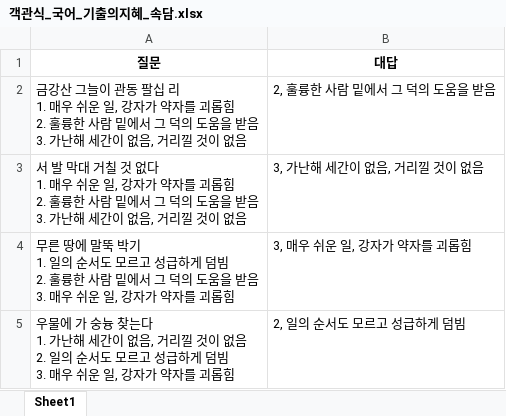
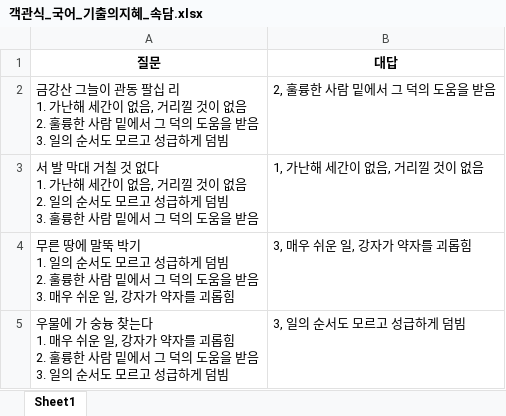
Before and after one commit to Choisignal/Private-Quizlet, an Excel workbook: 학습자료/단답형/객관식_국어_기출의지혜_속담.xlsx, sheet Sheet1, drawn as a sheet; values as stored, in another font and other column widths than the file's, no borders; ↵ is a line break in a cell; the diff names each change by its address in the sheet, - before the commit and + after, or states it on an @@ line.

```diff
--- a/학습자료/단답형/객관식_국어_기출의지혜_속담.xlsx (sheet Sheet1)
+++ b/학습자료/단답형/객관식_국어_기출의지혜_속담.xlsx (sheet Sheet1)
-A2 (질문): …리 ↵ 1. 매우 쉬운 일, 강자가 약자를 괴롭힘 ↵ 2. 훌륭한 사람 밑에서 그 덕의 도움을 받음 ↵ 3. 가난해 세간이 없음, 거리낄 것이 없음
+A2 (질문): …리 ↵ 1. 가난해 세간이 없음, 거리낄 것이 없음 ↵ 2. 훌륭한 사람 밑에서 그 덕의 도움을 받음 ↵ 3. 일의 순서도 모르고 성급하게 덤빔
-A3 (질문): …없다 ↵ 1. 매우 쉬운 일, 강자가 약자를 괴롭힘 ↵ 2. 훌륭한 사람 밑에서 그 덕의 도움을 받음 ↵ 3. 가난해 세간이 없음, 거리낄 것이 없음
+A3 (질문): …없다 ↵ 1. 가난해 세간이 없음, 거리낄 것이 없음 ↵ 2. 일의 순서도 모르고 성급하게 덤빔 ↵ 3. 훌륭한 사람 밑에서 그 덕의 도움을 받음
-B3 (대답): 3, 가난해 세간이 없음, 거리낄 것이 없음
+B3 (대답): 1, 가난해 세간이 없음, 거리낄 것이 없음
-A5 (질문): …는다 ↵ 1. 가난해 세간이 없음, 거리낄 것이 없음 ↵ 2. 일의 순서도 모르고 성급하게 덤빔 ↵ 3. 매우 쉬운 일, 강자가 약자를 괴롭힘
+A5 (질문): …는다 ↵ 1. 매우 쉬운 일, 강자가 약자를 괴롭힘 ↵ 2. 훌륭한 사람 밑에서 그 덕의 도움을 받음 ↵ 3. 일의 순서도 모르고 성급하게 덤빔
-B5 (대답): 2, 일의 순서도 모르고 성급하게 덤빔
+B5 (대답): 3, 일의 순서도 모르고 성급하게 덤빔
```
Also changed, not shown: 학습자료/단답형/국어_기출의지혜.xlsx, 학습자료/단답형/국어_기출의지혜_2일차.xlsx, 20 other files.
